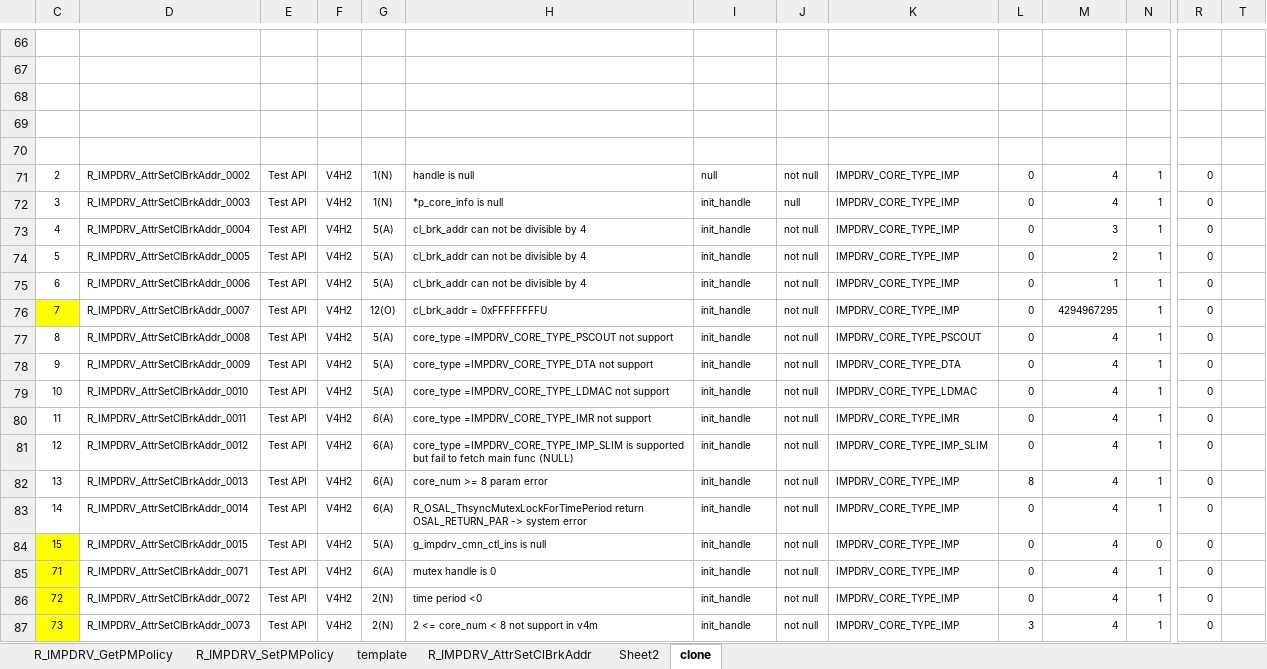
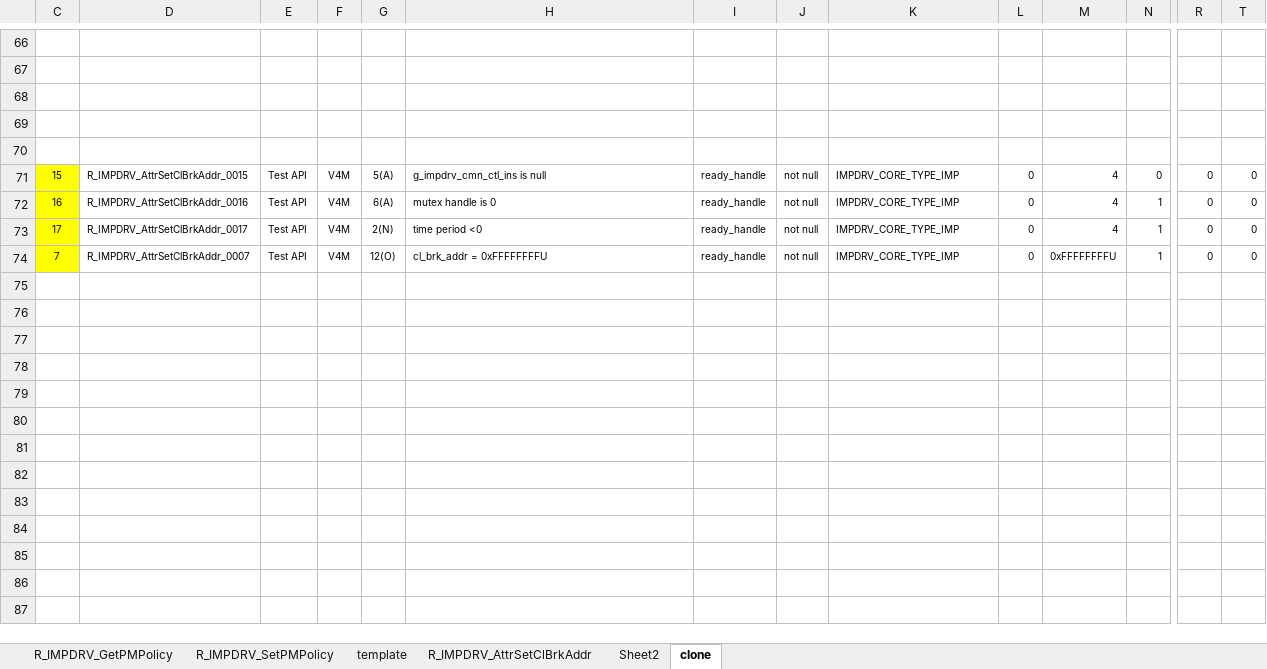
Before and after one commit to TommyandTina/Training_UT_Long, an Excel workbook: spec/IMPD_X30_Unit_Test_Specification (version 1).xlsb.xlsx, sheet clone, drawn as a sheet; only a part is shown, gaps mark what is left out; values as stored, in another font and other column widths than the file's, no borders; removed rows and columns are numbered as before the commit, all else as after; rows hold the shown columns only; the diff names each change by its address in the sheet, - before the commit and + after, or states it on an @@ line.

```diff
--- a/spec/IMPD_X30_Unit_Test_Specification (version 1).xlsb.xlsx (sheet clone)
+++ b/spec/IMPD_X30_Unit_Test_Specification (version 1).xlsb.xlsx (sheet clone)
-row 71: 2 | R_IMPDRV_AttrSetClBrkAddr_0002 | Test API | V4H2 | 1(N) | handle is null | null | not null | IMPDRV_CORE_TYPE_IMP | 0 | 4 | 1 | 0
-row 72: 3 | R_IMPDRV_AttrSetClBrkAddr_0003 | Test API | V4H2 | 1(N) | *p_core_info is null | init_handle | null | IMPDRV_CORE_TYPE_IMP | 0 | 4 | 1 | 0
-row 73: 4 | R_IMPDRV_AttrSetClBrkAddr_0004 | Test API | V4H2 | 5(A) | cl_brk_addr can not be divisible by 4 | init_handle | not null | IMPDRV_CORE_TYPE_IMP | 0 | 3 | 1 | 0
-row 74: 5 | R_IMPDRV_AttrSetClBrkAddr_0005 | Test API | V4H2 | 5(A) | cl_brk_addr can not be divisible by 4 | init_handle | not null | IMPDRV_CORE_TYPE_IMP | 0 | 2 | 1 | 0
-row 75: 6 | R_IMPDRV_AttrSetClBrkAddr_0006 | Test API | V4H2 | 5(A) | cl_brk_addr can not be divisible by 4 | init_handle | not null | IMPDRV_CORE_TYPE_IMP | 0 | 1 | 1 | 0
-row 76: 7 | R_IMPDRV_AttrSetClBrkAddr_0007 | Test API | V4H2 | 12(O) | cl_brk_addr = 0xFFFFFFFFU | init_handle | not null | IMPDRV_CORE_TYPE_IMP | 0 | 4294967295 | 1 | 0
-row 77: 8 | R_IMPDRV_AttrSetClBrkAddr_0008 | Test API | V4H2 | 5(A) | core_type =IMPDRV_CORE_TYPE_PSCOUT not support | init_handle | not null | IMPDRV_CORE_TYPE_PSCOUT | 0 | 4 | 1 | 0
-row 78: 9 | R_IMPDRV_AttrSetClBrkAddr_0009 | Test API | V4H2 | 5(A) | core_type =IMPDRV_CORE_TYPE_DTA not support | init_handle | not null | IMPDRV_CORE_TYPE_DTA | 0 | 4 | 1 | 0
-row 79: 10 | R_IMPDRV_AttrSetClBrkAddr_0010 | Test API | V4H2 | 5(A) | core_type =IMPDRV_CORE_TYPE_LDMAC not support | init_handle | not null | IMPDRV_CORE_TYPE_LDMAC | 0 | 4 | 1 | 0
-row 80: 11 | R_IMPDRV_AttrSetClBrkAddr_0011 | Test API | V4H2 | 6(A) | core_type =IMPDRV_CORE_TYPE_IMR not support | init_handle | not null | IMPDRV_CORE_TYPE_IMR | 0 | 4 | 1 | 0
-row 81: 12 | R_IMPDRV_AttrSetClBrkAddr_0012 | Test API | V4H2 | 6(A) | core_type =IMPDRV_CORE_TYPE_IMP_SLIM is supported but fail to fetch main func (NULL) | init_handle | not null | IMPDRV_CORE_TYPE_IMP_SLIM | 0 | 4 | 1 | 0
-row 82: 13 | R_IMPDRV_AttrSetClBrkAddr_0013 | Test API | V4H2 | 6(A) | core_num >= 8 param error | init_handle | not null | IMPDRV_CORE_TYPE_IMP | 8 | 4 | 1 | 0
-row 83: 14 | R_IMPDRV_AttrSetClBrkAddr_0014 | Test API | V4H2 | 6(A) | R_OSAL_ThsyncMutexLockForTimePeriod return OSAL_RETURN_PAR -> system error | init_handle | not null | IMPDRV_CORE_TYPE_IMP | 0 | 4 | 1 | 0
-F71:F74: V4H2
+F71:F74: V4M
-I71:I74: init_handle
+I71:I74: ready_handle
-T71:T74: (empty)
+T71:T74: 0
-C72: 71
+C72: 16
-D72: R_IMPDRV_AttrSetClBrkAddr_0071
+D72: R_IMPDRV_AttrSetClBrkAddr_0016
-C73: 72
+C73: 17
-D73: R_IMPDRV_AttrSetClBrkAddr_0072
+D73: R_IMPDRV_AttrSetClBrkAddr_0017
-C74: 73
+C74: 7
-D74: R_IMPDRV_AttrSetClBrkAddr_0073
+D74: R_IMPDRV_AttrSetClBrkAddr_0007
-G74: 2(N)
+G74: 12(O)
-H74: 2 <= core_num < 8 not support in v4m
+H74: cl_brk_addr = 0xFFFFFFFFU
-L74: 3
+L74: 0
-M74: 4
+M74: 0xFFFFFFFFU
```
Also changed, not shown: sheet R_IMPDRV_AttrSetClBrkAddr, formulas that keep their value, hidden cells, 45 other files.
